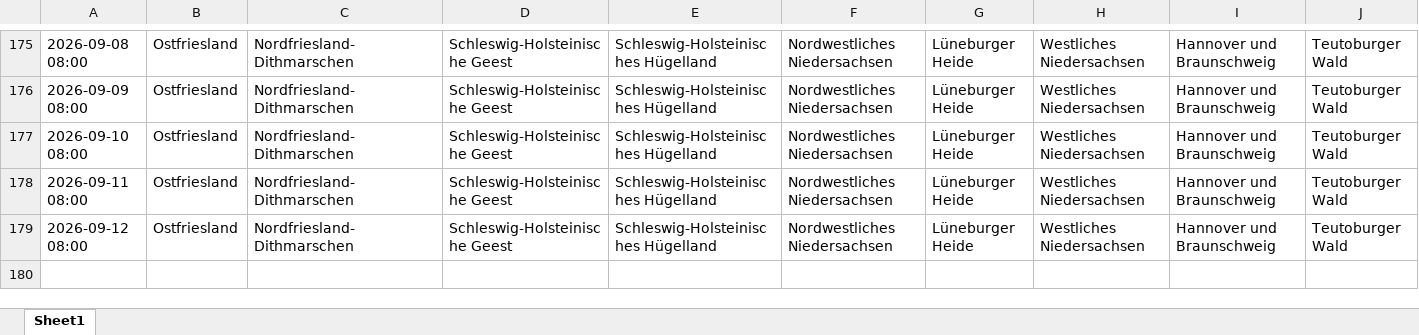
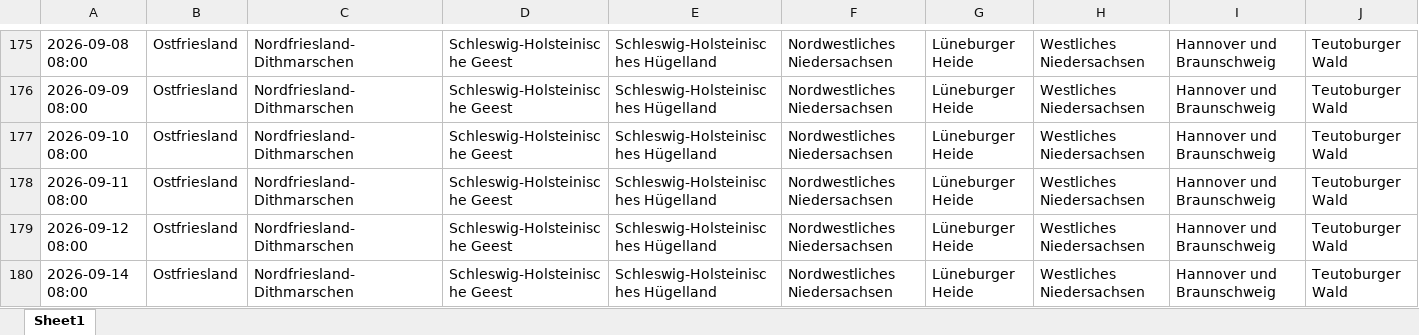
Before and after one commit to drsleepwell-Stein/GaforLogger, an Excel workbook: data/gafor_log.xlsx, sheet Sheet1, drawn as a sheet; only a part is shown, gaps mark what is left out; values as stored, in another font and other column widths than the file's, no borders; rows hold the shown columns only; the diff names each change by its address in the sheet, - before the commit and + after, or states it on an @@ line.

```diff
--- a/data/gafor_log.xlsx (sheet Sheet1)
+++ b/data/gafor_log.xlsx (sheet Sheet1)
+row 180: 2026-09-14 08:00 | Ostfriesland | Nordfriesland-Dithmarschen | Schleswig-Holsteinische Geest | Schleswig-Holsteinisches Hügelland | Nordwestliches Niedersachsen | Lüneburger Heide | Westliches Niedersachsen | Hannover und Braunschweig | Teutoburger Wald
```
